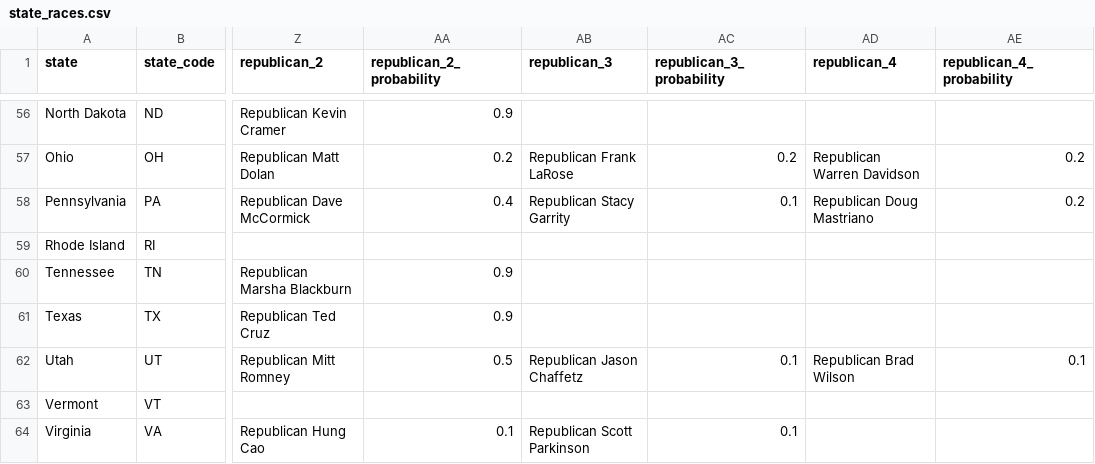
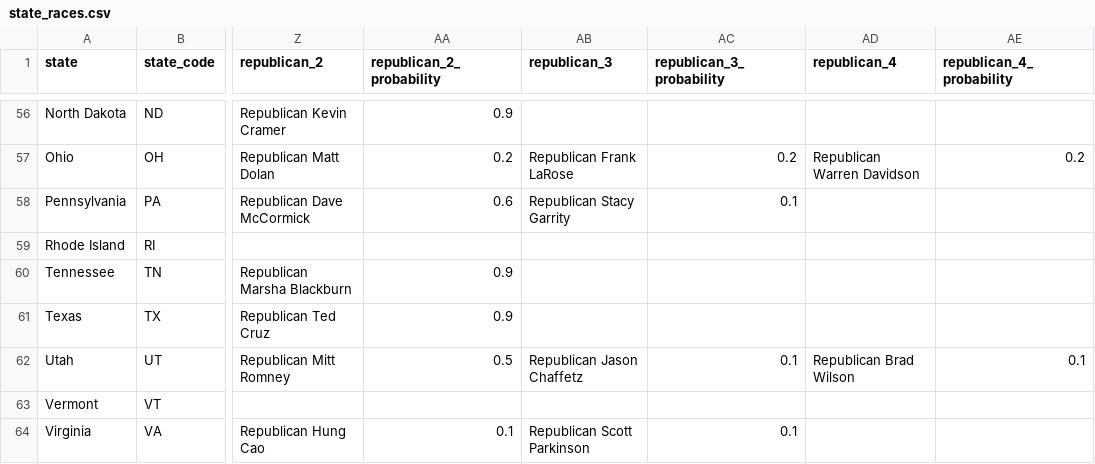
Before and after one commit to carnival-farmer/data, a CSV file: v2/state_races.csv, drawn as a sheet; only a part is shown, gaps mark what is left out; the diff names each change by its address in the sheet, - before the commit and + after, or states it on an @@ line.

Commit message:
Updating data

```diff
--- a/v2/state_races.csv
+++ b/v2/state_races.csv
-AA58 (republican_2_probability): 0.4
+AA58 (republican_2_probability): 0.6
-AD58 (republican_4): Republican Doug Mastriano
+AD58 (republican_4): (empty)
-AE58 (republican_4_probability): 0.2
+AE58 (republican_4_probability): (empty)
```
